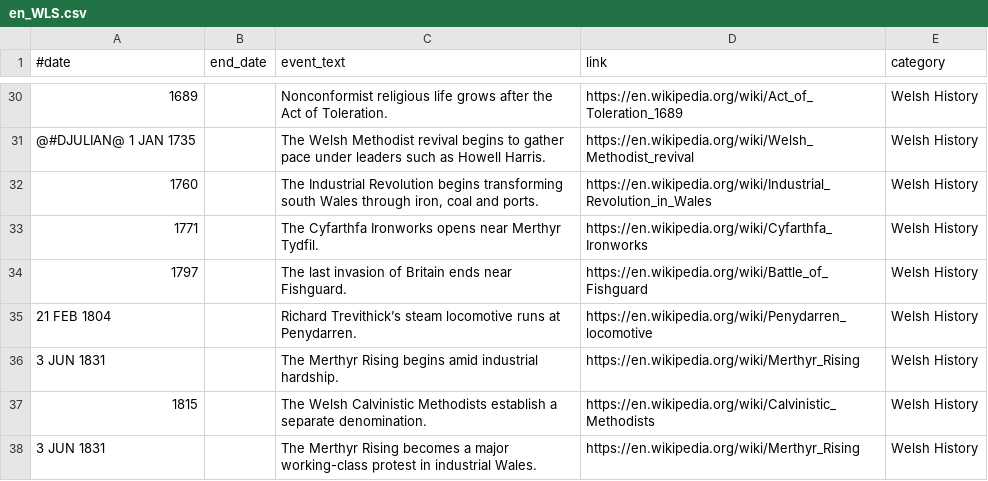
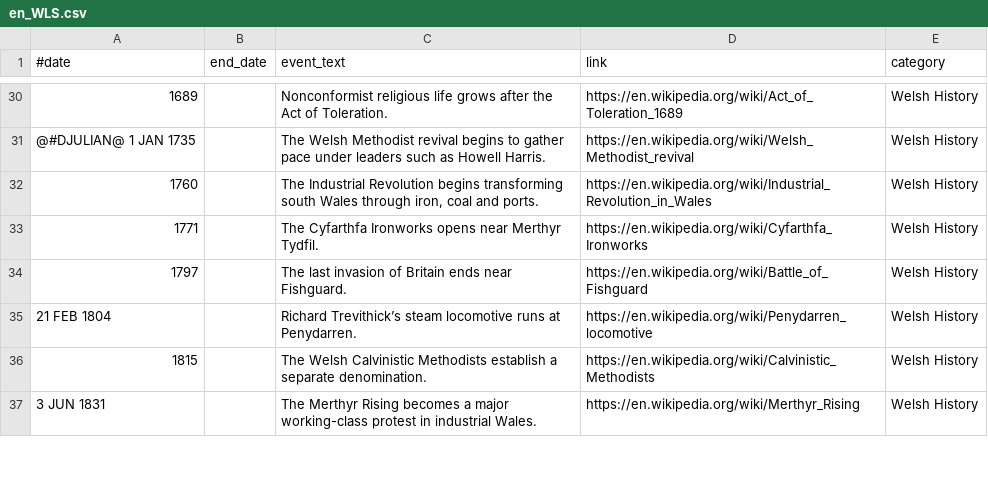
Before and after one commit to PottsNet/potts-historical-facts, a CSV file: resources/data/en_WLS.csv, drawn as a sheet; only a part is shown, gaps mark what is left out.

Commit message:
Remove duplicate Merthyr Rising entry (#20)

```diff
--- a/resources/data/en_WLS.csv
+++ b/resources/data/en_WLS.csv
@@ -35,3 +35,2 @@
 21 FEB 1804;;Richard Trevithick’s steam locomotive runs at Penydarren.;https://en.wikipedia.org/wiki/Penydarren_locomotive;Welsh History
-3 JUN 1831;;The Merthyr Rising begins amid industrial hardship.;https://en.wikipedia.org/wiki/Merthyr_Rising;Welsh History
 1815;;The Welsh Calvinistic Methodists establish a separate denomination.;https://en.wikipedia.org/wiki/Calvinistic_Methodists;Welsh History
```
